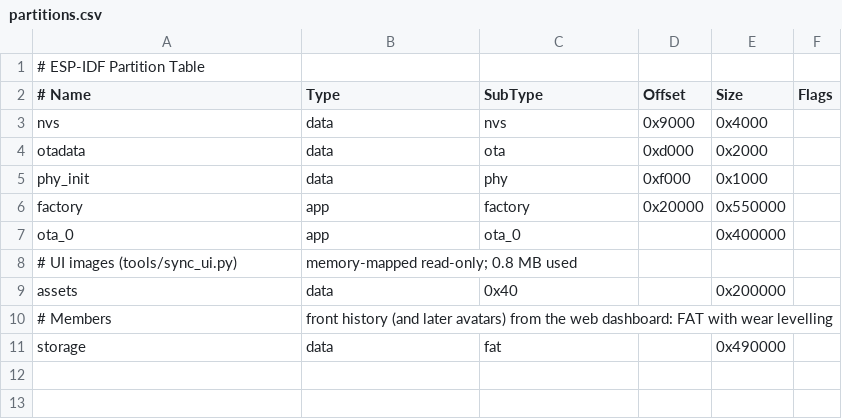
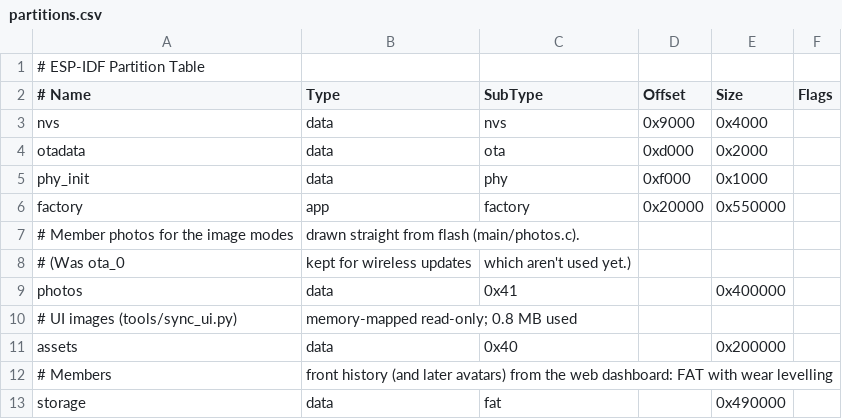
Before and after one commit to pleiadesfolk/plurality-pin-pleiadesfolk-esp32c6, a CSV file: firmware/pin/partitions.csv, drawn as a sheet.

```diff
--- a/firmware/pin/partitions.csv
+++ b/firmware/pin/partitions.csv
@@ -6,3 +6,5 @@ phy_init, data, phy,     0xf000,    0x1000,
 factory,  app,  factory, 0x20000,  0x550000,
-ota_0,    app,  ota_0,   ,        0x400000,
+# Member photos for the image modes, drawn straight from flash (main/photos.c).
+# (Was ota_0, kept for wireless updates, which aren't used yet.)
+photos,   data, 0x41,    ,        0x400000,
 # UI images (tools/sync_ui.py), memory-mapped read-only; 0.8 MB used
```
Also changed, not shown: 20 other files.
